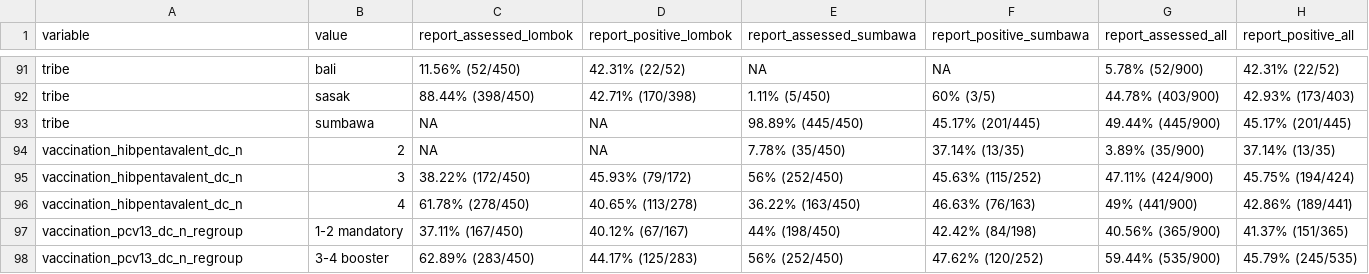
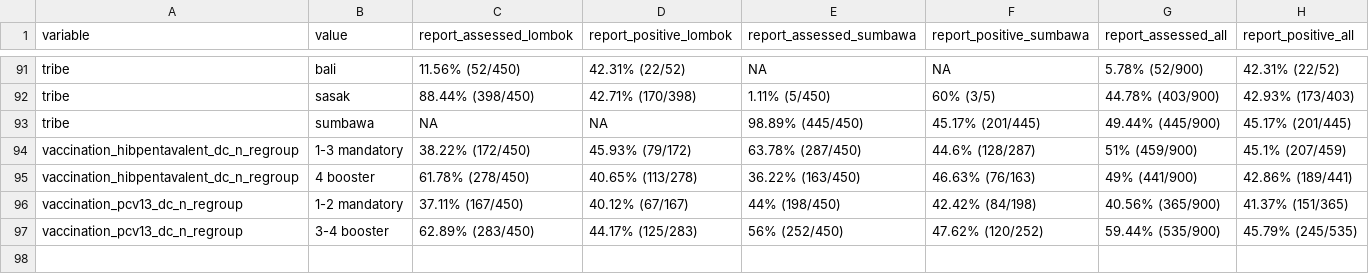
Before and after one commit to DAChristina/pneumo_2025_lesserSundas, a CSV file: outputs/epi_all_descriptive_percentages_report.csv, drawn as a sheet; only a part is shown, gaps mark what is left out.

```diff
--- a/outputs/epi_all_descriptive_percentages_report.csv
+++ b/outputs/epi_all_descriptive_percentages_report.csv
@@ -93,5 +93,4 @@
 "tribe","sumbawa",NA,NA,"98.89% (445/450)","45.17% (201/445)","49.44% (445/900)","45.17% (201/445)"
-"vaccination_hibpentavalent_dc_n","2",NA,NA,"7.78% (35/450)","37.14% (13/35)","3.89% (35/900)","37.14% (13/35)"
-"vaccination_hibpentavalent_dc_n","3","38.22% (172/450)","45.93% (79/172)","56% (252/450)","45.63% (115/252)","47.11% (424/900)","45.75% (194/424)"
-"vaccination_hibpentavalent_dc_n","4","61.78% (278/450)","40.65% (113/278)","36.22% (163/450)","46.63% (76/163)","49% (441/900)","42.86% (189/441)"
+"vaccination_hibpentavalent_dc_n_regroup","1-3 mandatory","38.22% (172/450)","45.93% (79/172)","63.78% (287/450)","44.6% (128/287)","51% (459/900)","45.1% (207/459)"
+"vaccination_hibpentavalent_dc_n_regroup","4 booster","61.78% (278/450)","40.65% (113/278)","36.22% (163/450)","46.63% (76/163)","49% (441/900)","42.86% (189/441)"
 "vaccination_pcv13_dc_n_regroup","1-2 mandatory","37.11% (167/450)","40.12% (67/167)","44% (198/450)","42.42% (84/198)","40.56% (365/900)","41.37% (151/365)"
```
Also changed, not shown: outputs/epi_all_final_models.csv, outputs/epi_all_multicollinearity_test.csv, 50 other files.
